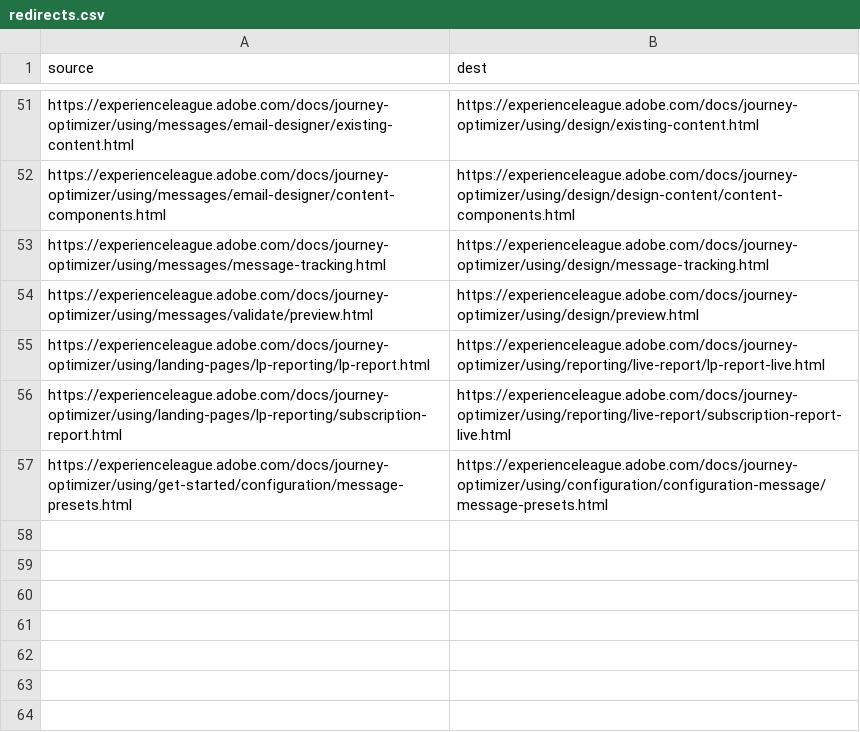
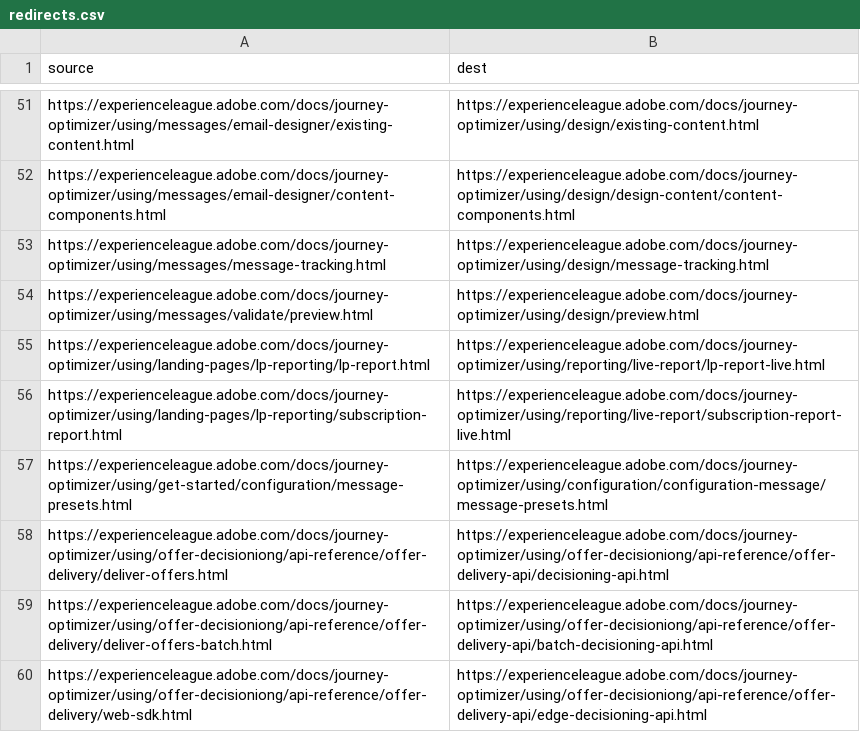
Before and after one commit to AdobeDocs/journey-optimizer.sv-SE, a CSV file: redirects.csv, drawn as a sheet; only a part is shown, gaps mark what is left out.

```diff
--- a/redirects.csv
+++ b/redirects.csv
@@ -57 +57,4 @@ https://experienceleague.adobe.com/docs/journey-optimizer/using/landing-pages/lp
 https://experienceleague.adobe.com/docs/journey-optimizer/using/get-started/configuration/message-presets.html,https://experienceleague.adobe.com/docs/journey-optimizer/using/configuration/configuration-message/message-presets.html
+https://experienceleague.adobe.com/docs/journey-optimizer/using/offer-decisioniong/api-reference/offer-delivery/deliver-offers.html,https://experienceleague.adobe.com/docs/journey-optimizer/using/offer-decisioniong/api-reference/offer-delivery-api/decisioning-api.html
+https://experienceleague.adobe.com/docs/journey-optimizer/using/offer-decisioniong/api-reference/offer-delivery/deliver-offers-batch.html,https://experienceleague.adobe.com/docs/journey-optimizer/using/offer-decisioniong/api-reference/offer-delivery-api/batch-decisioning-api.html
+https://experienceleague.adobe.com/docs/journey-optimizer/using/offer-decisioniong/api-reference/offer-delivery/web-sdk.html,https://experienceleague.adobe.com/docs/journey-optimizer/using/offer-decisioniong/api-reference/offer-delivery-api/edge-decisioning-api.html
```
Also changed, not shown: 6 other files.
